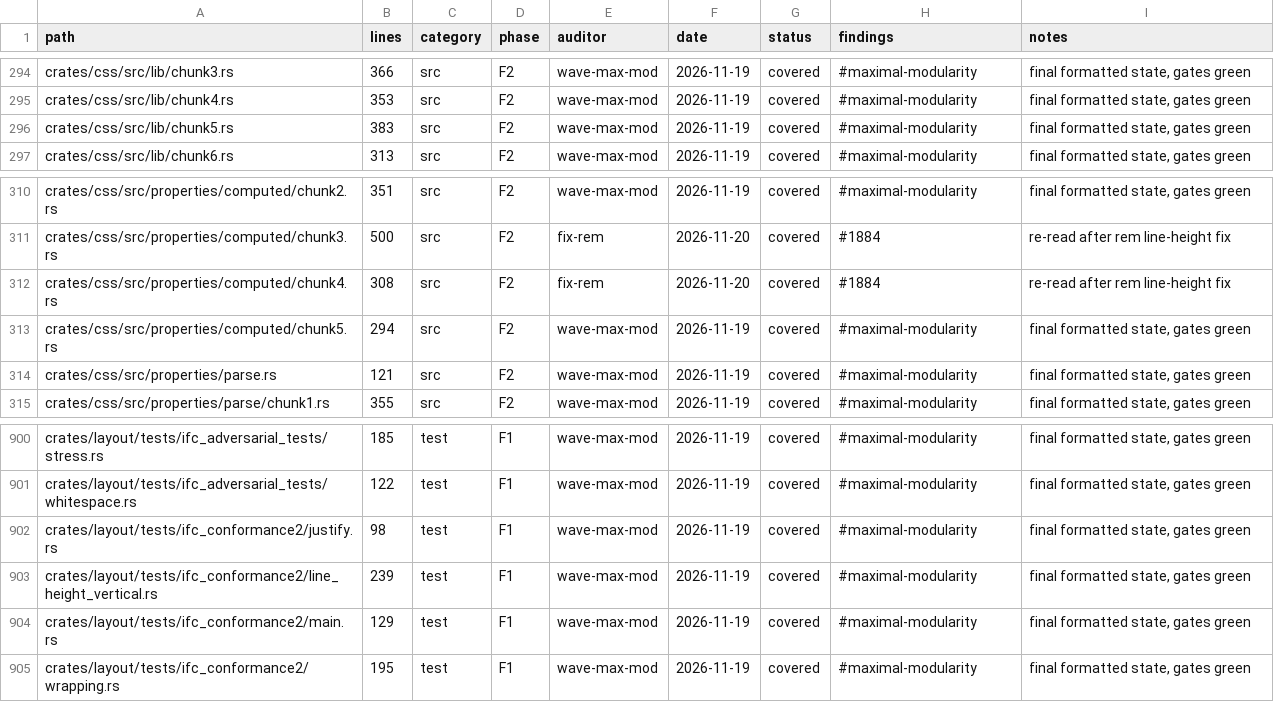
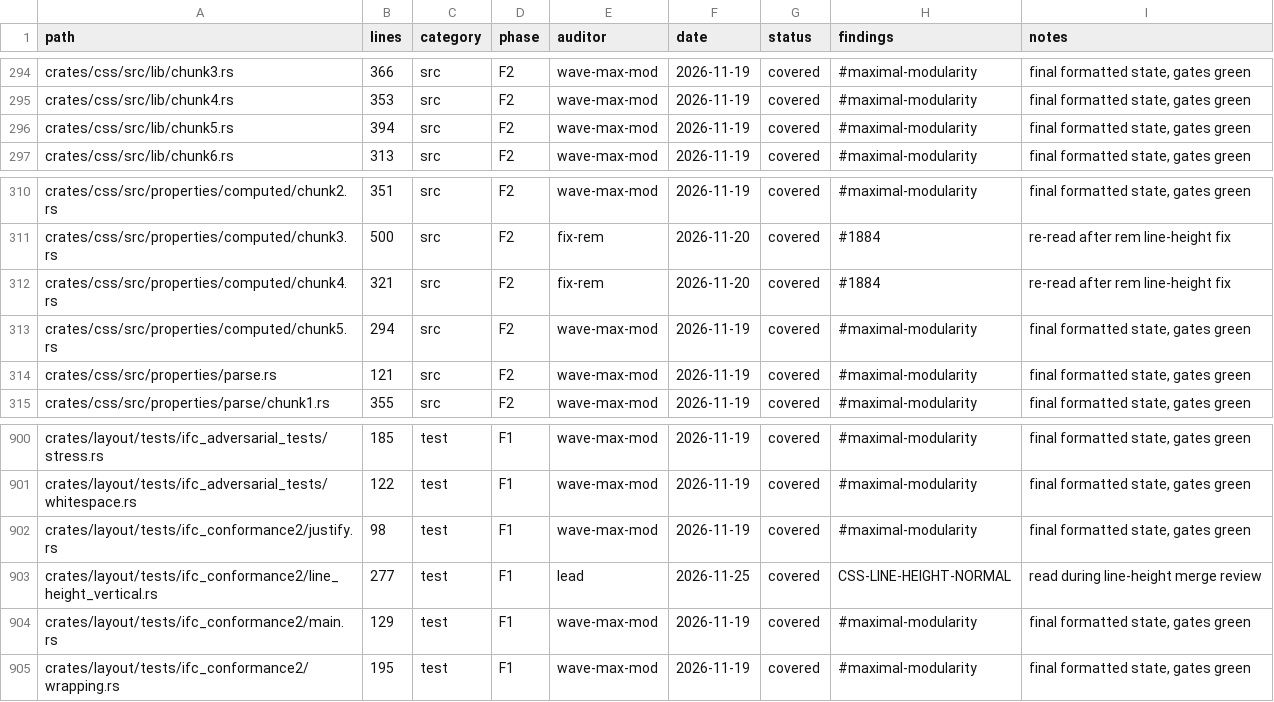
Before and after one commit to juanpimg/Megi, a TSV file: docs/audit/coverage.tsv, drawn as a sheet; only a part is shown, gaps mark what is left out.

Commit message:
chore(status): refresh artifacts after line-height merge
Signed-off-by: juanpimg <229525379+juanpimg@users.noreply.github.com>

```diff
--- a/docs/audit/coverage.tsv
+++ b/docs/audit/coverage.tsv
@@ -295,3 +295,3 @@ crates/css/src/lib/chunk3.rs	366	src	F2	wave-max-mod	2026-11-19	covered	#maximal
 crates/css/src/lib/chunk4.rs	353	src	F2	wave-max-mod	2026-11-19	covered	#maximal-modularity	final formatted state, gates green
-crates/css/src/lib/chunk5.rs	383	src	F2	wave-max-mod	2026-11-19	covered	#maximal-modularity	final formatted state, gates green
+crates/css/src/lib/chunk5.rs	394	src	F2	wave-max-mod	2026-11-19	covered	#maximal-modularity	final formatted state, gates green
 crates/css/src/lib/chunk6.rs	313	src	F2	wave-max-mod	2026-11-19	covered	#maximal-modularity	final formatted state, gates green
@@ -311,3 +311,3 @@ crates/css/src/properties/computed/chunk2.rs	351	src	F2	wave-max-mod	2026-11-19
 crates/css/src/properties/computed/chunk3.rs	500	src	F2	fix-rem	2026-11-20	covered	#1884	re-read after rem line-height fix
-crates/css/src/properties/computed/chunk4.rs	308	src	F2	fix-rem	2026-11-20	covered	#1884	re-read after rem line-height fix
+crates/css/src/properties/computed/chunk4.rs	321	src	F2	fix-rem	2026-11-20	covered	#1884	re-read after rem line-height fix
 crates/css/src/properties/computed/chunk5.rs	294	src	F2	wave-max-mod	2026-11-19	covered	#maximal-modularity	final formatted state, gates green
@@ -902,3 +902,3 @@ crates/layout/tests/ifc_adversarial_tests/whitespace.rs	122	test	F1	wave-max-mod
 crates/layout/tests/ifc_conformance2/justify.rs	98	test	F1	wave-max-mod	2026-11-19	covered	#maximal-modularity	final formatted state, gates green
-crates/layout/tests/ifc_conformance2/line_height_vertical.rs	239	test	F1	wave-max-mod	2026-11-19	covered	#maximal-modularity	final formatted state, gates green
+crates/layout/tests/ifc_conformance2/line_height_vertical.rs	277	test	F1	lead	2026-11-25	covered	CSS-LINE-HEIGHT-NORMAL	read during line-height merge review
 crates/layout/tests/ifc_conformance2/main.rs	129	test	F1	wave-max-mod	2026-11-19	covered	#maximal-modularity	final formatted state, gates green
```
Also changed, not shown: 3 other files.
